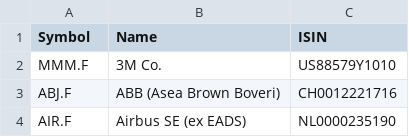
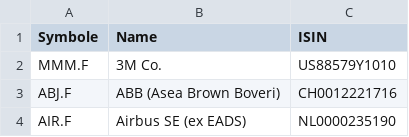
Before and after one commit to re1nsch/my_stock_data, a CSV file: stock_symbols.csv, drawn as a sheet; only a part is shown.

Commit message:
Edit variable names

```diff
--- a/stock_symbols.csv
+++ b/stock_symbols.csv
@@ -1,2 +1,2 @@
-Symbol;Name;ISIN
+Symbole;Name;ISIN
 MMM.F;3M Co.;US88579Y1010
```
Also changed, not shown: 1 other file.
